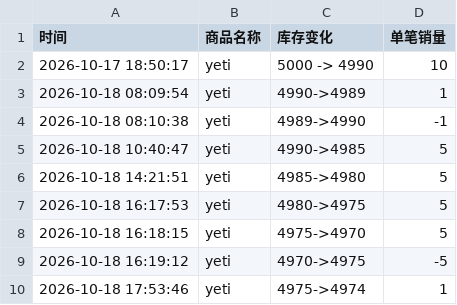
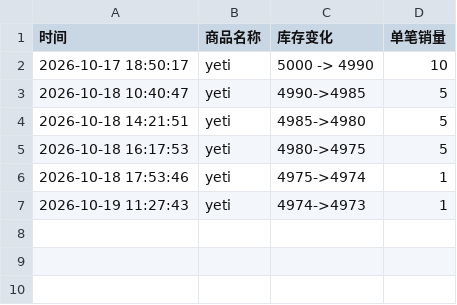
Before and after one commit to Juineii/meovv_yeti1023, a CSV file: MEOVV_LUCKYDRAW.csv, drawn as a sheet.

Commit message:
自动更新数据 2026-10-19 11:27:57

```diff
--- a/MEOVV_LUCKYDRAW.csv
+++ b/MEOVV_LUCKYDRAW.csv
@@ -2,4 +2,2 @@
 2026-10-17 18:50:17,yeti,5000 -> 4990,10
-2026-10-18 08:09:54,yeti,4990->4989,1
-2026-10-18 08:10:38,yeti,4989->4990,-1
 2026-10-18 10:40:47,yeti,4990->4985,5
@@ -7,4 +5,3 @@
 2026-10-18 16:17:53,yeti,4980->4975,5
-2026-10-18 16:18:15,yeti,4975->4970,5
-2026-10-18 16:19:12,yeti,4970->4975,-5
 2026-10-18 17:53:46,yeti,4975->4974,1
+2026-10-19 11:27:43,yeti,4974->4973,1
```
